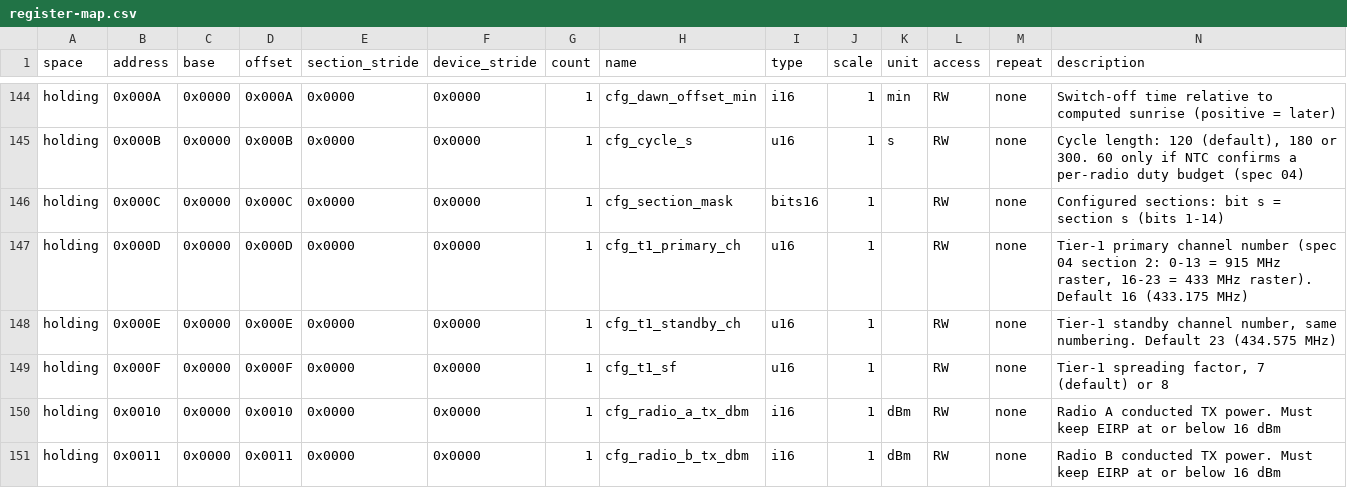
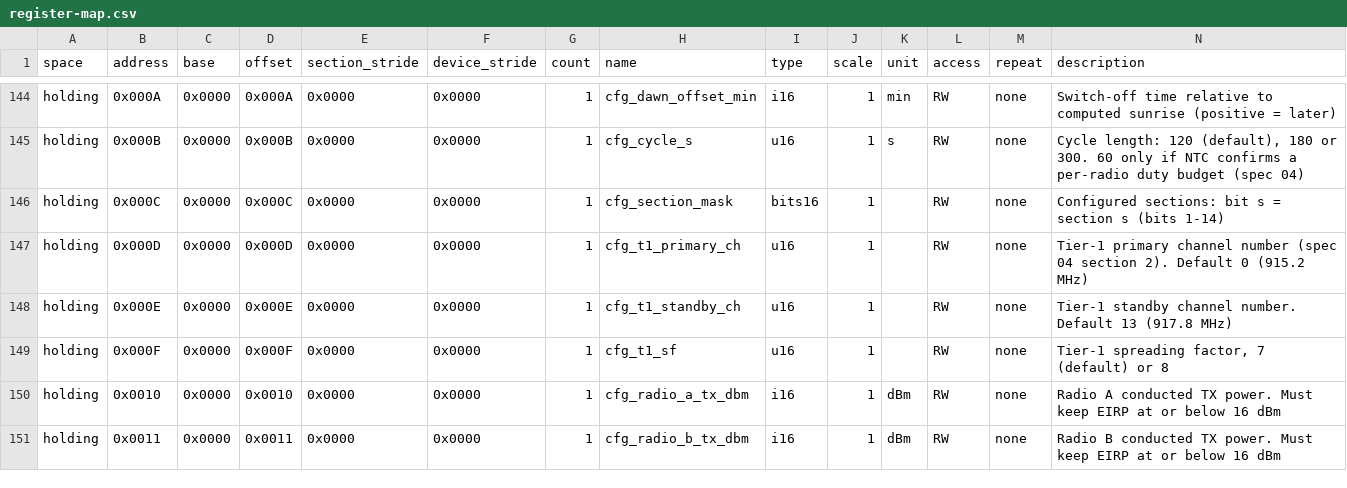
Before and after one commit to pjgrspe/lora-streetlight-specs, a CSV file: register-map/register-map.csv, drawn as a sheet; only a part is shown, gaps mark what is left out.

```diff
--- a/register-map/register-map.csv
+++ b/register-map/register-map.csv
@@ -146,4 +146,4 @@ holding,0x000B,0x0000,0x000B,0x0000,0x0000,1,cfg_cycle_s,u16,1,s,RW,none,"Cycle
 holding,0x000C,0x0000,0x000C,0x0000,0x0000,1,cfg_section_mask,bits16,1,,RW,none,Configured sections: bit s = section s (bits 1-14)
-holding,0x000D,0x0000,0x000D,0x0000,0x0000,1,cfg_t1_primary_ch,u16,1,,RW,none,"Tier-1 primary channel number (spec 04 section 2: 0-13 = 915 MHz raster, 16-23 = 433 MHz raster). Default 16 (433.175 MHz)"
-holding,0x000E,0x0000,0x000E,0x0000,0x0000,1,cfg_t1_standby_ch,u16,1,,RW,none,"Tier-1 standby channel number, same numbering. Default 23 (434.575 MHz)"
+holding,0x000D,0x0000,0x000D,0x0000,0x0000,1,cfg_t1_primary_ch,u16,1,,RW,none,Tier-1 primary channel number (spec 04 section 2). Default 0 (915.2 MHz)
+holding,0x000E,0x0000,0x000E,0x0000,0x0000,1,cfg_t1_standby_ch,u16,1,,RW,none,Tier-1 standby channel number. Default 13 (917.8 MHz)
 holding,0x000F,0x0000,0x000F,0x0000,0x0000,1,cfg_t1_sf,u16,1,,RW,none,"Tier-1 spreading factor, 7 (default) or 8"
```
Also changed, not shown: 6 other files.
